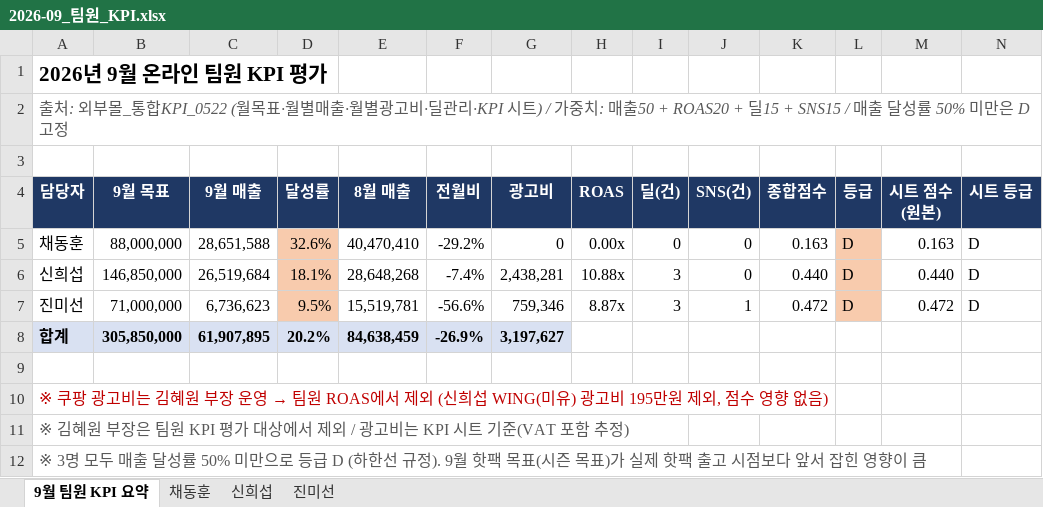
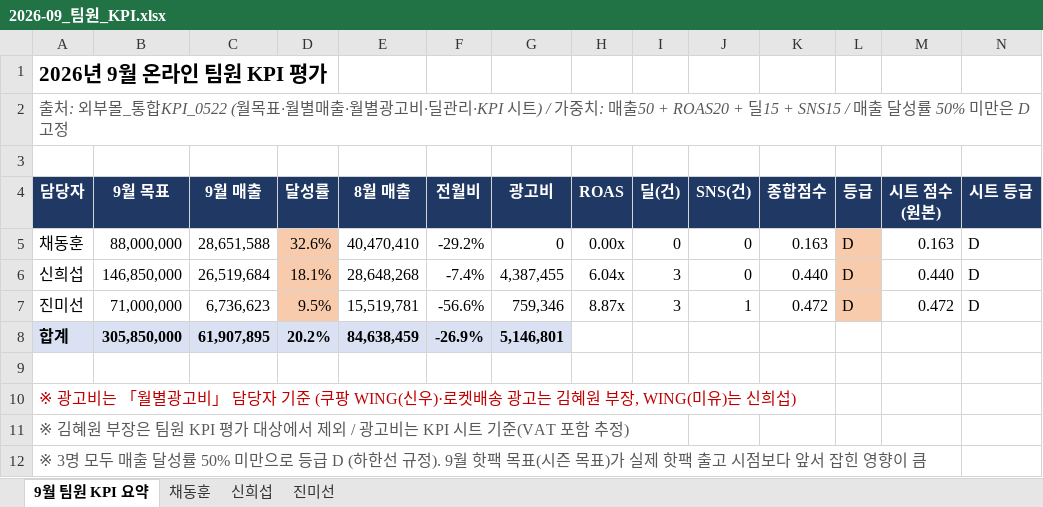
Before and after one commit to kelly202605/ai, an Excel workbook: kpi/2026-09/2026-09_팀원_KPI.xlsx, sheet 9월 팀원 KPI 요약, drawn as a sheet; values as stored, in another font and other column widths than the file's, no borders; the diff names each change by its address in the sheet, - before the commit and + after, or states it on an @@ line.

```diff
--- a/kpi/2026-09/2026-09_팀원_KPI.xlsx (sheet 9월 팀원 KPI 요약)
+++ b/kpi/2026-09/2026-09_팀원_KPI.xlsx (sheet 9월 팀원 KPI 요약)
-G6 (광고비): 2,438,281
+G6 (광고비): 4,387,455
-H6 (ROAS): 10.88x
+H6 (ROAS): 6.04x
-G8 (광고비): 3,197,627
+G8 (광고비): 5,146,801
@@ A10 (담당자): ※ 쿠팡 광고비는 김혜원 부장 운영 → 팀원 ROAS에서 제외 (신희섭 WING(미유) 광고비 195만원 제외, 점수 영향 없음) → ※ 광고비는 「월별광고비」 담당자 기준 (쿠팡 WING(신우)·로켓배송 광고는 김혜원 부장, WING(미유)는 신희섭) @@
```
Also changed, not shown: sheet 신희섭, sheet 진미선, sheet 채동훈, 1 other file.
